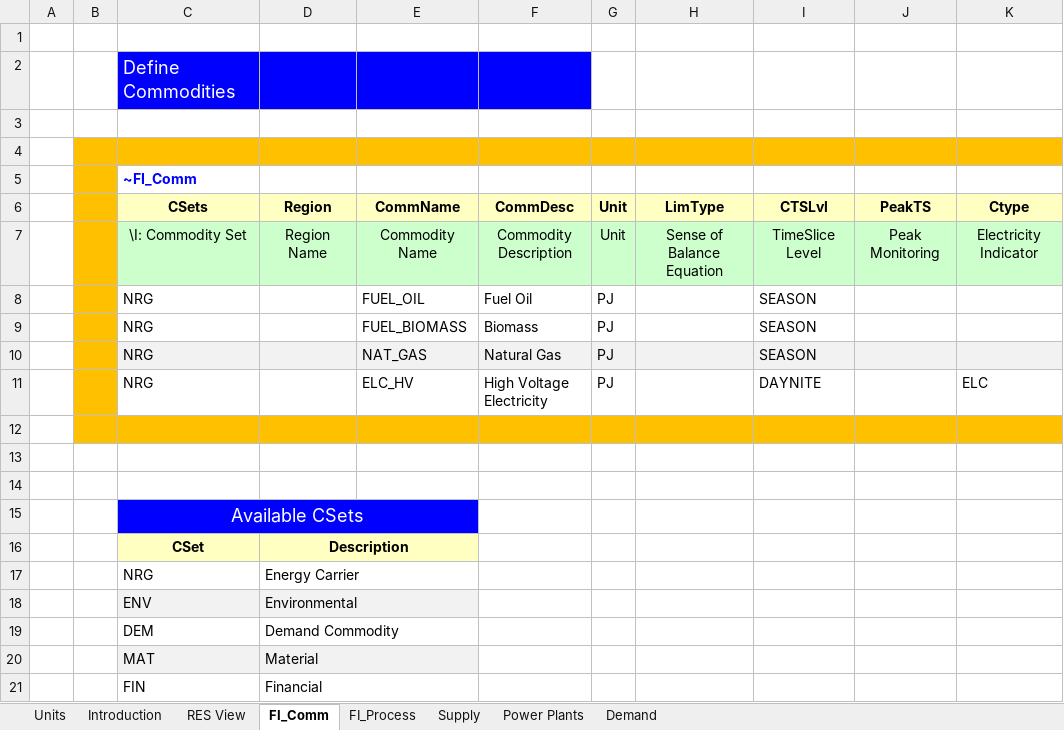
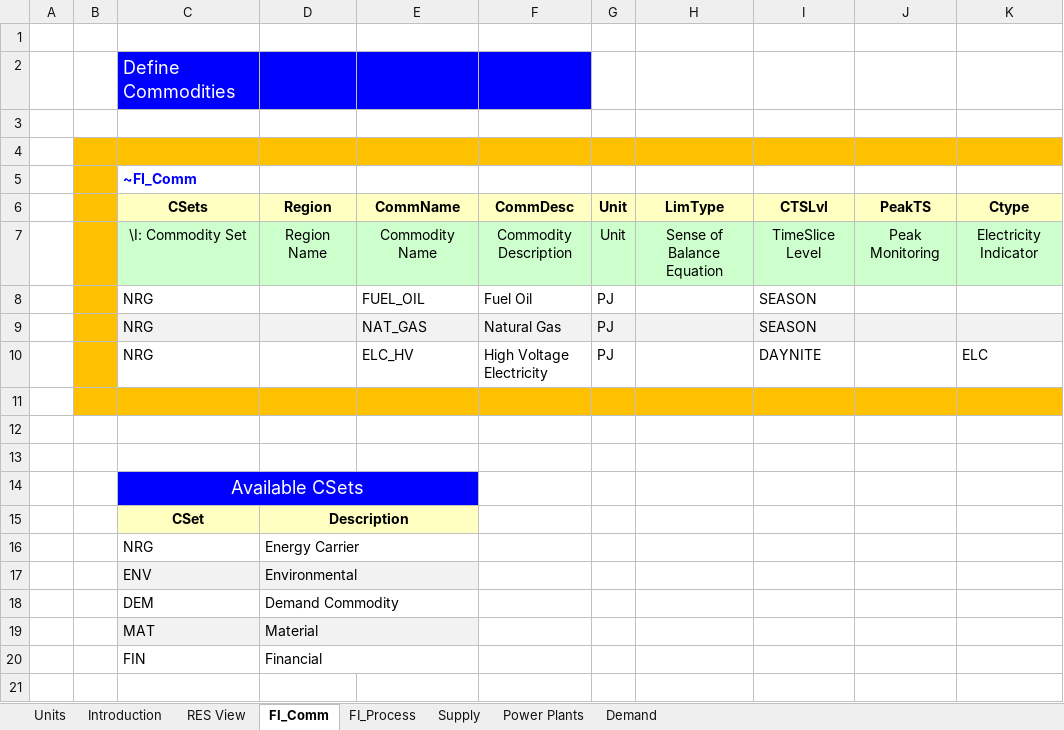
Before and after one commit to nbialoglowa/GITHUB, an Excel workbook: VT_ELAND_ALL_V01.xlsx, sheet FI_Comm, drawn as a sheet; values as stored, in another font and other column widths than the file's, no borders; the diff names each change by its address in the sheet, - before the commit and + after, or states it on an @@ line.

```diff
--- a/VT_ELAND_ALL_V01.xlsx (sheet FI_Comm)
+++ b/VT_ELAND_ALL_V01.xlsx (sheet FI_Comm)
-row 9:  |  | NRG |  | FUEL_BIOMASS | Biomass | PJ |  | SEASON
```
Also changed, not shown: sheet FI_Process, sheet Power Plants, sheet Supply, formulas that keep their value, charts or pictures.
